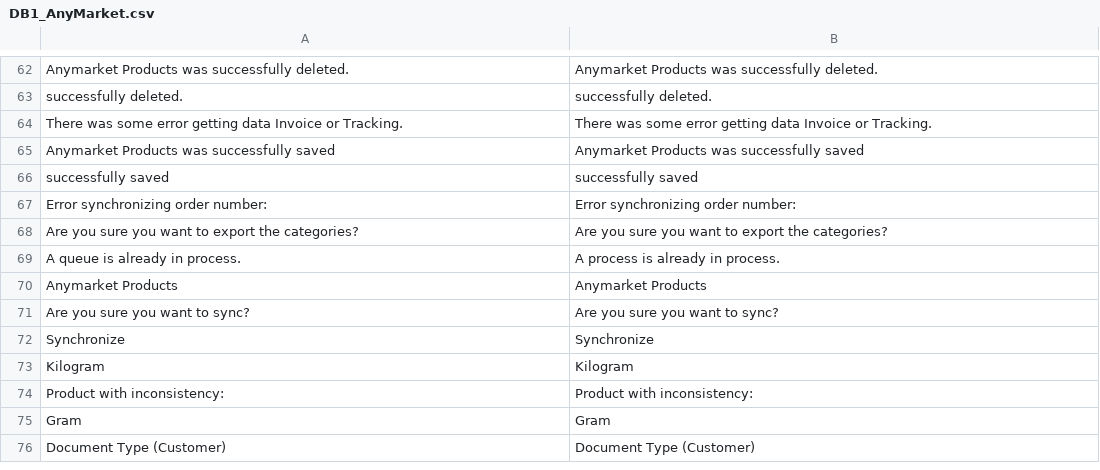
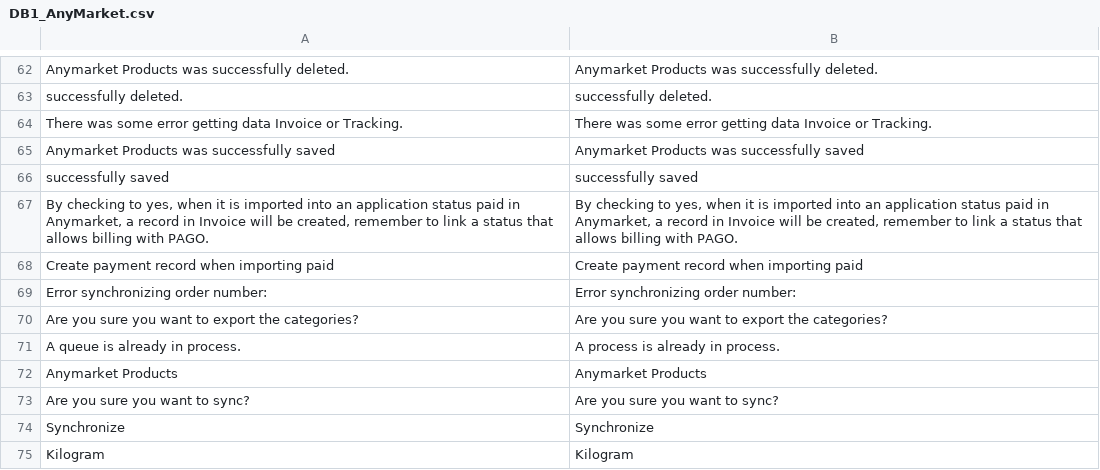
Before and after one commit to robilemos89/anymarket_magento, a CSV file: app/locale/en_US/DB1_AnyMarket.csv, drawn as a sheet; only a part is shown, gaps mark what is left out; the shorter side is filled out with more unchanged rows.

```diff
--- a/app/locale/en_US/DB1_AnyMarket.csv
+++ b/app/locale/en_US/DB1_AnyMarket.csv
@@ -66,2 +66,4 @@
 "successfully saved","successfully saved"
+"By checking to yes, when it is imported into an application status paid in Anymarket, a record in Invoice will be created, remember to link a status that allows billing with PAGO.","By checking to yes, when it is imported into an application status paid in Anymarket, a record in Invoice will be created, remember to link a status that allows billing with PAGO."
+"Create payment record when importing paid","Create payment record when importing paid"
 "Error synchronizing order number: ","Error synchronizing order number: "
```
Also changed, not shown: app/locale/pt_BR/DB1_AnyMarket.csv, 2 other files.
